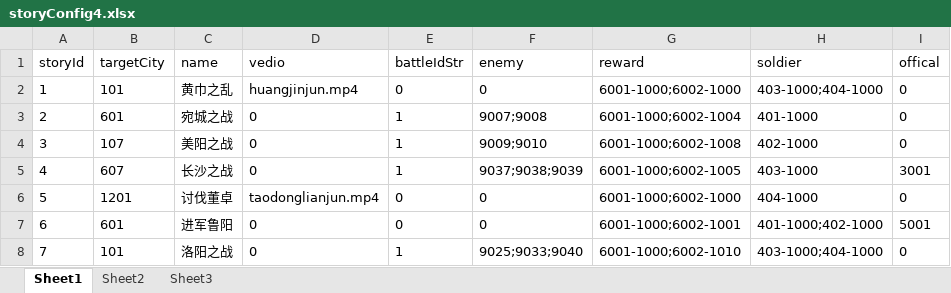
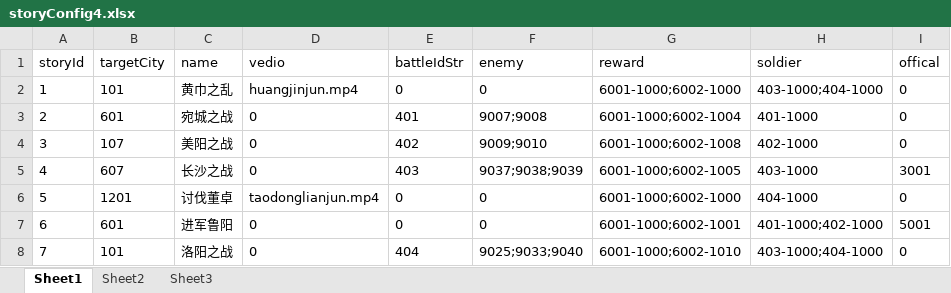
Before and after one commit to shilong1028/shilong1028.sanguo.io, an Excel workbook: tbl打包工具/excel/storyConfig4.xlsx, sheet Sheet1, drawn as a sheet; only a part is shown; values as stored, in another font and other column widths than the file's, no borders; the diff names each change by its address in the sheet, - before the commit and + after, or states it on an @@ line.

```diff
--- a/tbl打包工具/excel/storyConfig4.xlsx (sheet Sheet1)
+++ b/tbl打包工具/excel/storyConfig4.xlsx (sheet Sheet1)
-E3 (battleIdStr): 1
+E3 (battleIdStr): 401
-E4 (battleIdStr): 1
+E4 (battleIdStr): 402
-E5 (battleIdStr): 1
+E5 (battleIdStr): 403
-E8 (battleIdStr): 1
+E8 (battleIdStr): 404
```
Also changed, not shown: tbl打包工具/excel/battleEnemyConfig.xlsx, tbl打包工具/excel/battleMapConfig.xlsx, 20 other files.
